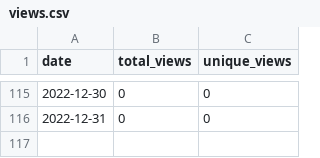
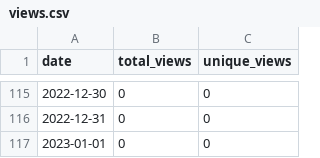
Before and after one commit to MatthewBentz/Comp1210, a CSV file: .traffic/views.csv, drawn as a sheet; only a part is shown, gaps mark what is left out; the diff names each change by its address in the sheet, - before the commit and + after, or states it on an @@ line.

Commit message:
Updating repository traffic graph

```diff
--- a/.traffic/views.csv
+++ b/.traffic/views.csv
+row 117: 2023-01-01 | 0 | 0
```
Also changed, not shown: 4 other files.
